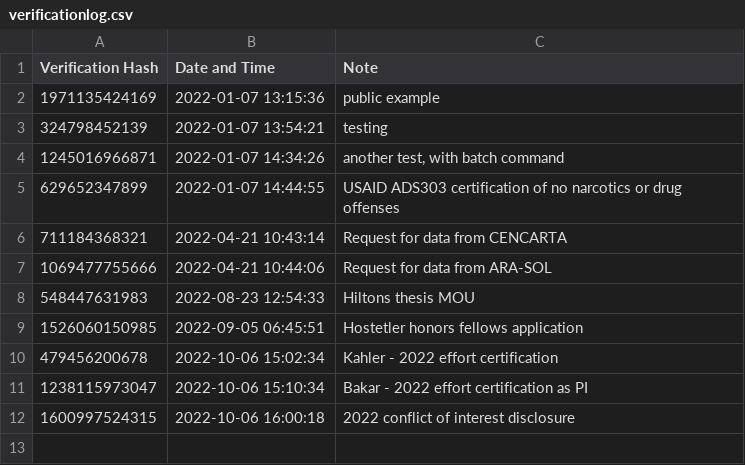
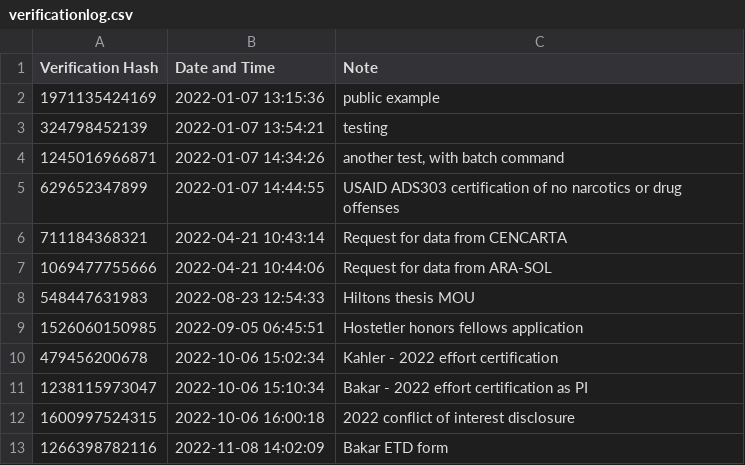
Before and after one commit to dmkahler/e-signature, a CSV file: verificationlog.csv, drawn as a sheet.

```diff
--- a/verificationlog.csv
+++ b/verificationlog.csv
@@ -12 +12,2 @@
 1600997524315,2022-10-06 16:00:18,"2022 conflict of interest disclosure"
+1266398782116,2022-11-08 14:02:09,"Bakar ETD form"
```
Also changed, not shown: 1 other file.
